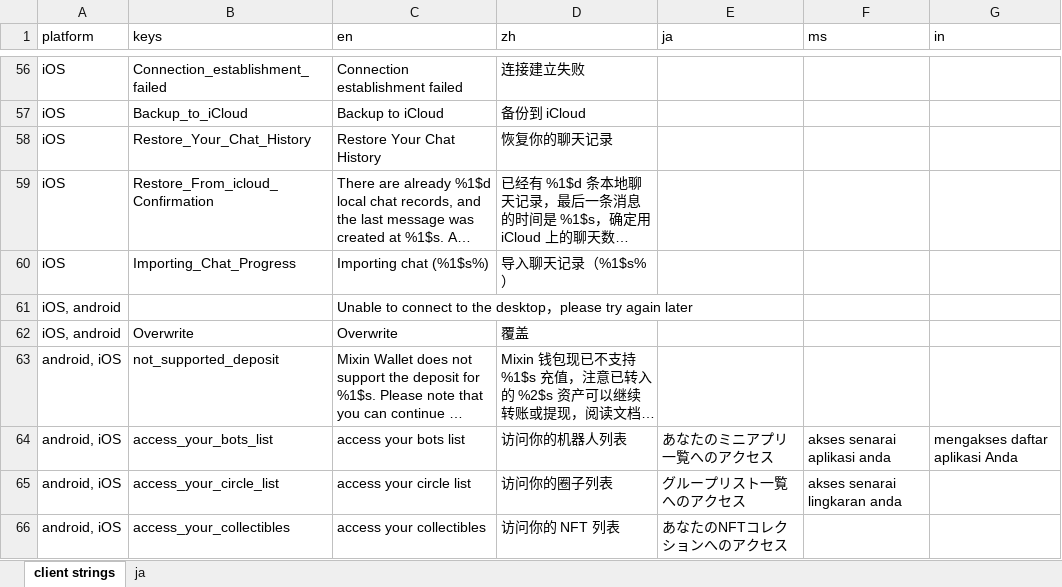
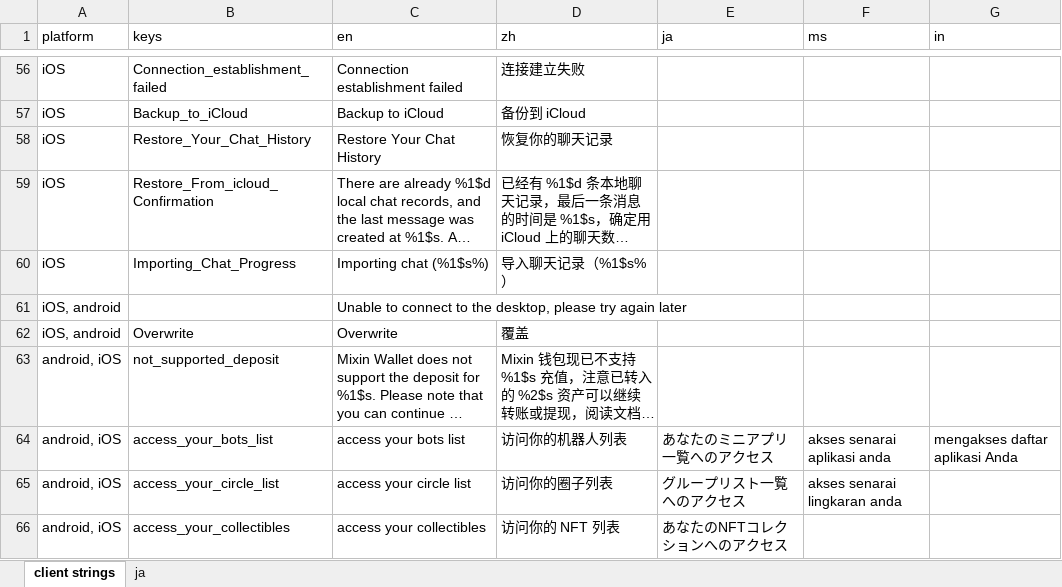
Before and after one commit to xingstarx/sync-google-sheet, an Excel workbook: client.xlsx, sheet client strings, drawn as a sheet; only a part is shown, gaps mark what is left out; long unchanged cells end in …; values as stored, in another font and other column widths than the file's, no borders; charts and pictures and conditional formats not drawn; the diff names each change by its address in the sheet, - before the commit and + after, or states it on an @@ line.

Commit message:
update client.xlsx

```diff
--- a/client.xlsx (sheet client strings)
+++ b/client.xlsx (sheet client strings)
-C61 (en): …to the desktop，please try…
+C61 (en): …to the desktop, please try…
```
